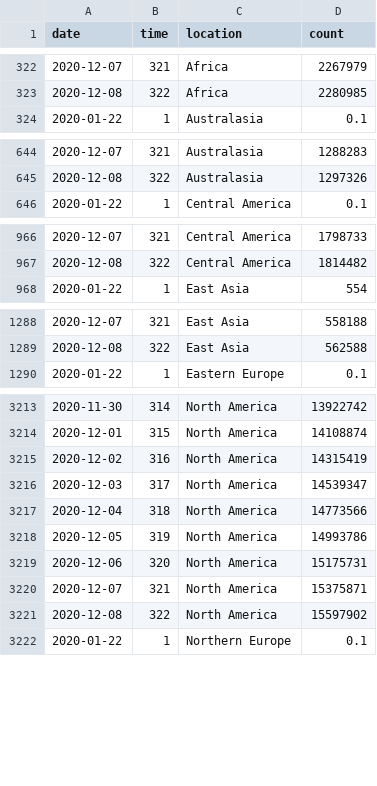
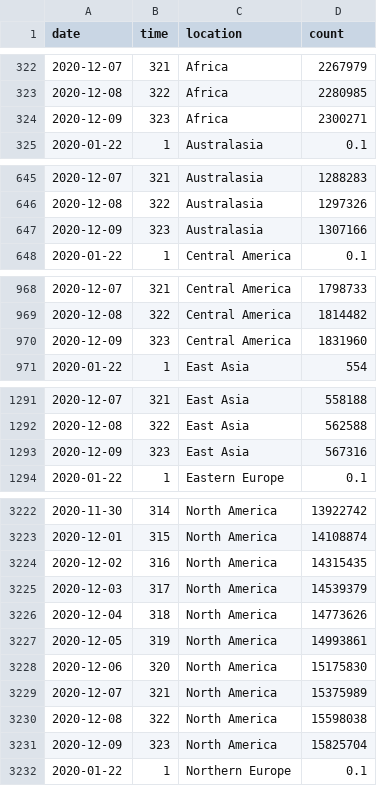
Before and after one commit to robhanssen/covid19-v2, a CSV file: data/covid-continents-spread.csv, drawn as a sheet; only a part is shown, gaps mark what is left out; the diff covers the shown part only.

Commit message:
Automated data update Dec 10, 2020 at 05:12

```diff
--- a/data/covid-continents-spread.csv
+++ b/data/covid-continents-spread.csv
@@ -323,2 +323,3 @@ date,time,location,count
 2020-12-08,322,Africa,2280985
+2020-12-09,323,Africa,2300271
 2020-01-22,1,Australasia,0.1
@@ -645,2 +646,3 @@ date,time,location,count
 2020-12-08,322,Australasia,1297326
+2020-12-09,323,Australasia,1307166
 2020-01-22,1,Central America,0.1
@@ -967,2 +969,3 @@ date,time,location,count
 2020-12-08,322,Central America,1814482
+2020-12-09,323,Central America,1831960
 2020-01-22,1,East Asia,554
@@ -1289,2 +1292,3 @@ date,time,location,count
 2020-12-08,322,East Asia,562588
+2020-12-09,323,East Asia,567316
 2020-01-22,1,Eastern Europe,0.1
@@ -3214,9 +3223,10 @@ date,time,location,count
 2020-12-01,315,North America,14108874
-2020-12-02,316,North America,14315419
-2020-12-03,317,North America,14539347
-2020-12-04,318,North America,14773566
-2020-12-05,319,North America,14993786
-2020-12-06,320,North America,15175731
-2020-12-07,321,North America,15375871
-2020-12-08,322,North America,15597902
+2020-12-02,316,North America,14315435
+2020-12-03,317,North America,14539379
+2020-12-04,318,North America,14773626
+2020-12-05,319,North America,14993861
+2020-12-06,320,North America,15175830
+2020-12-07,321,North America,15375989
+2020-12-08,322,North America,15598038
+2020-12-09,323,North America,15825704
 2020-01-22,1,Northern Europe,0.1
```
Also changed, not shown: 8 added rows elsewhere in this file, data/covid-continents-deaths.csv, data/covid-continents-deathsgrowth.csv, 32 other files.
